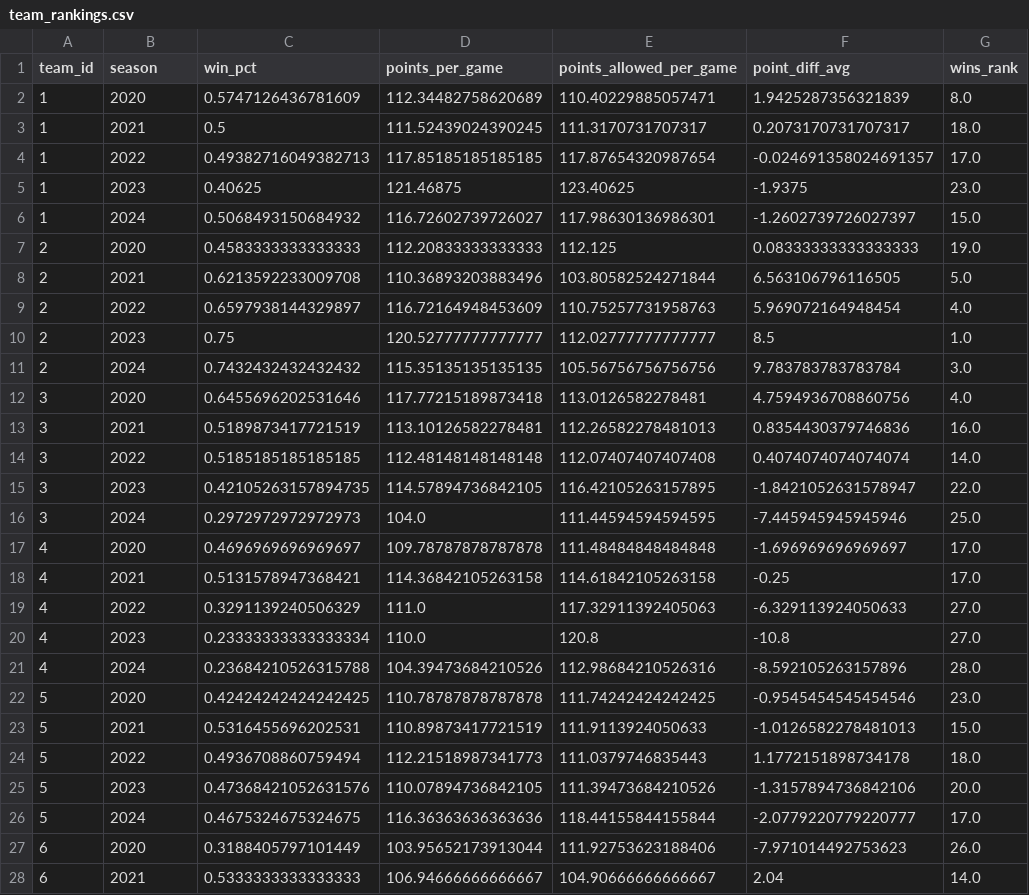
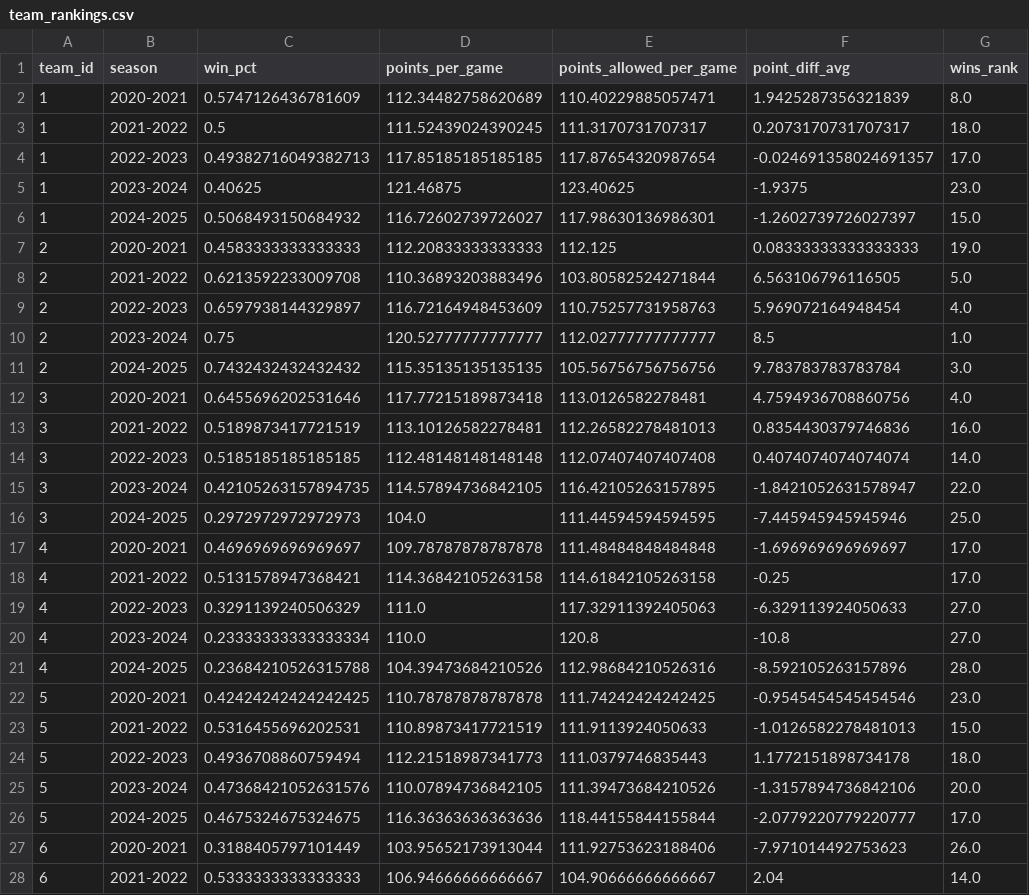
Before and after one commit to rowdyGit13/nba-analytics, a CSV file: streamlit_app/data/processed/team_rankings.csv, drawn as a sheet; only a part is shown; the diff covers the shown part only; the diff names each change by its address in the sheet, - before the commit and + after, or states it on an @@ line.

```diff
--- a/streamlit_app/data/processed/team_rankings.csv
+++ b/streamlit_app/data/processed/team_rankings.csv
-B2 (season): 2020
+B2 (season): 2020-2021
-B3 (season): 2021
+B3 (season): 2021-2022
-B4 (season): 2022
+B4 (season): 2022-2023
-B5 (season): 2023
+B5 (season): 2023-2024
-B6 (season): 2024
+B6 (season): 2024-2025
-B7 (season): 2020
+B7 (season): 2020-2021
-B8 (season): 2021
+B8 (season): 2021-2022
-B9 (season): 2022
+B9 (season): 2022-2023
-B10 (season): 2023
+B10 (season): 2023-2024
-B11 (season): 2024
+B11 (season): 2024-2025
-B12 (season): 2020
+B12 (season): 2020-2021
-B13 (season): 2021
+B13 (season): 2021-2022
-B14 (season): 2022
+B14 (season): 2022-2023
-B15 (season): 2023
+B15 (season): 2023-2024
-B16 (season): 2024
+B16 (season): 2024-2025
-B17 (season): 2020
+B17 (season): 2020-2021
-B18 (season): 2021
+B18 (season): 2021-2022
-B19 (season): 2022
+B19 (season): 2022-2023
-B20 (season): 2023
+B20 (season): 2023-2024
-B21 (season): 2024
+B21 (season): 2024-2025
-B22 (season): 2020
+B22 (season): 2020-2021
-B23 (season): 2021
+B23 (season): 2021-2022
-B24 (season): 2022
+B24 (season): 2022-2023
-B25 (season): 2023
+B25 (season): 2023-2024
-B26 (season): 2024
+B26 (season): 2024-2025
-B27 (season): 2020
+B27 (season): 2020-2021
-B28 (season): 2021
+B28 (season): 2021-2022
```
Also changed, not shown: 123 edited cells elsewhere in this file, streamlit_app/data/processed/team_metrics.csv, streamlit_app/data/processed/team_stats.csv, 17 other files.
